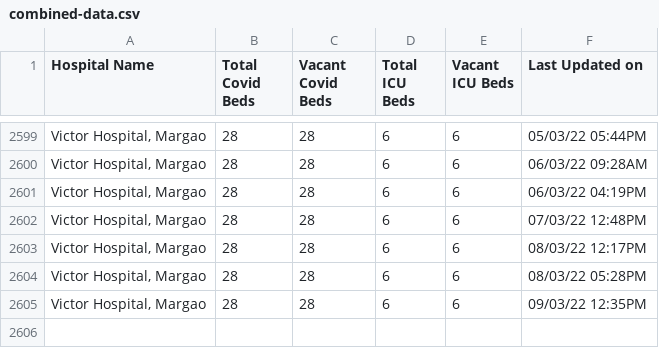
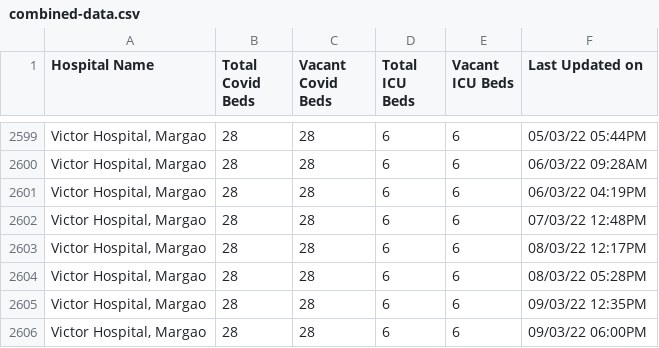
Before and after one commit to gurmanbh/goa-beds-scraper, a CSV file: data/combined-data.csv, drawn as a sheet; only a part is shown, gaps mark what is left out; the diff names each change by its address in the sheet, - before the commit and + after, or states it on an @@ line.

Commit message:
Latest data: Wed Mar  9 16:05:46 UTC 2022

```diff
--- a/data/combined-data.csv
+++ b/data/combined-data.csv
+row 2606: Victor Hospital, Margao | 28 | 28 | 6 | 6 | 09/03/22 06:00PM
```
